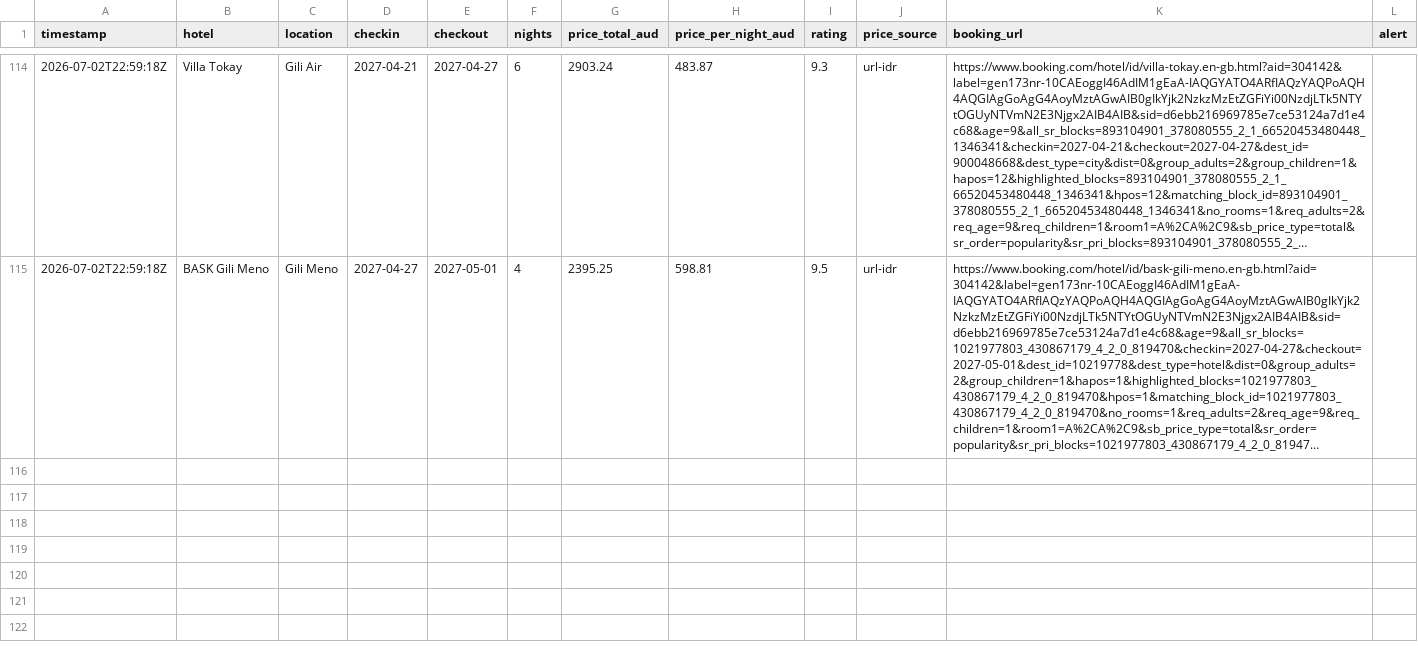
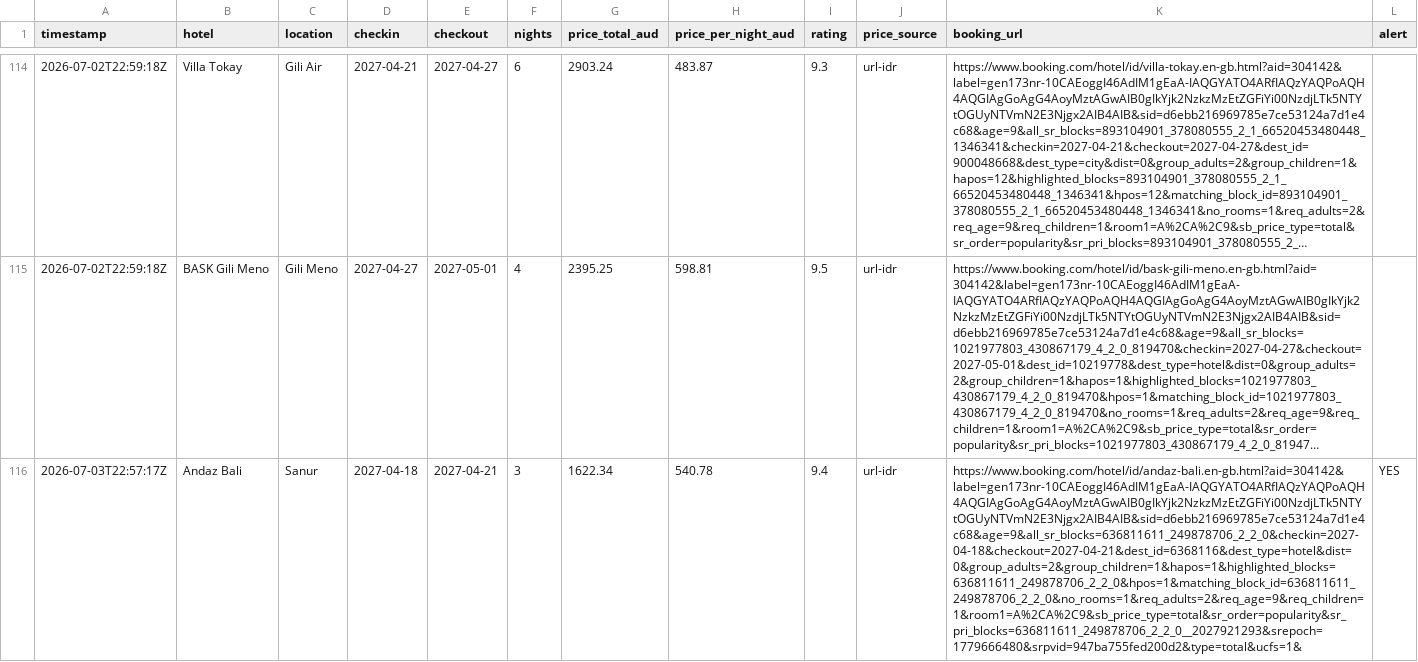
Before and after one commit to ashrleahy/FlightTracker2, a CSV file: hotel_log.csv, drawn as a sheet; only a part is shown, gaps mark what is left out; long unchanged cells end in …; the diff covers the shown part only; the diff names each change by its address in the sheet, - before the commit and + after, or states it on an @@ line.

```diff
--- a/hotel_log.csv
+++ b/hotel_log.csv
+row 116: 2026-07-03T22:57:17Z | Andaz Bali | Sanur | 2027-04-18 | 2027-04-21 | 3 | 1622.34 | 540.78 | 9.4 | url-idr | https://www.booking.com/hotel/id/andaz-bali.en-gb.html?aid=304142&label=gen173nr-10CAEoggI46AdIM1gEaA-IAQGYATO4ARfIAQzYAQPoAQH4AQGIAgGoAgG4AoyMztAGwAIB0gIkYjk2NzkzMzEtZGFiYi00NzdjLTk5NTYtOGUyNTVmN2E3Njgx2AIB4AIB&sid=d6ebb216969785e7ce53124a7d1e4c68&age=9&all_sr_blocks=636811611_249878706_2_2_0&checkin=2027-04-18&checkout=2027-04-21&dest_id=6368116&dest_type=hotel&dist=0&group_adults=2&group_children=1&hapos=1&highlighted_blocks=636811611_249878706_2_2_0&hpos=1&matching_block_id=636811611_249878706_2_2_0&no_rooms=1&req_adults=2&req_age=9&req_children=1&room1=A%2CA%2C9&sb_price_type=total&sr_order=popularity&sr_pri_blocks=636811611_249878706_2_2_0__2027921293&srepoch=1779666480&srpvid=947ba755fed200d2&type=total&ucfs=1& | YES
```
Also changed, not shown: 2 added rows elsewhere in this file, flight_log.csv.
